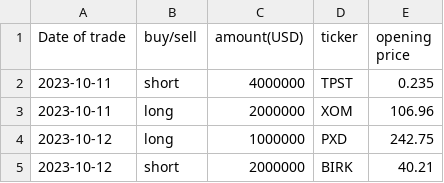
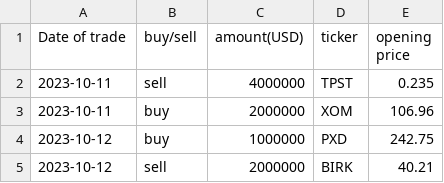
Before and after one commit to clojure-finance/CIM, a CSV file: Ace Flush Capital/trade 1 (Ace Flush Capital).csv, drawn as a sheet.

Commit message:
Update trade 1 (Ace Flush Capital).csv

```diff
--- a/Ace Flush Capital/trade 1 (Ace Flush Capital).csv
+++ b/Ace Flush Capital/trade 1 (Ace Flush Capital).csv
@@ -1,5 +1,5 @@
 Date of trade,buy/sell,amount(USD),ticker,opening price
-2023-10-11,short,4000000,TPST,0.235
-2023-10-11,long,2000000,XOM,106.96
-2023-10-12,long,1000000,PXD,242.75
-2023-10-12,short,2000000,BIRK,40.21
+2023-10-11,sell,4000000,TPST,0.235
+2023-10-11,buy,2000000,XOM,106.96
+2023-10-12,buy,1000000,PXD,242.75
+2023-10-12,sell,2000000,BIRK,40.21
```
